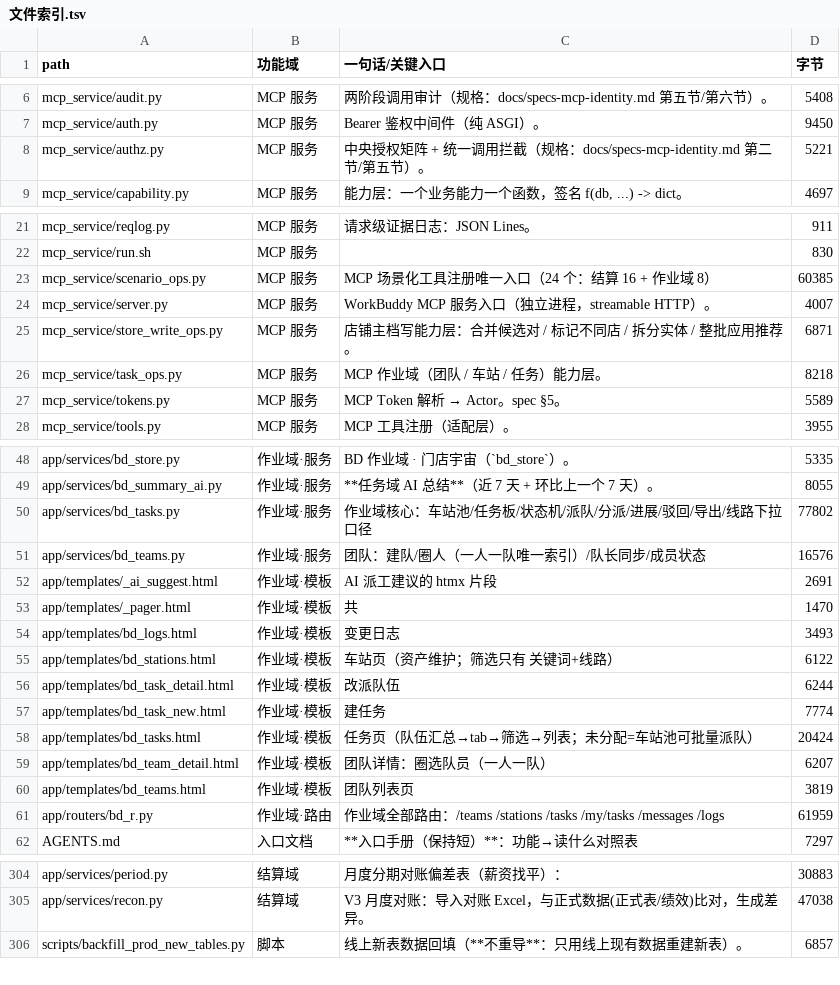
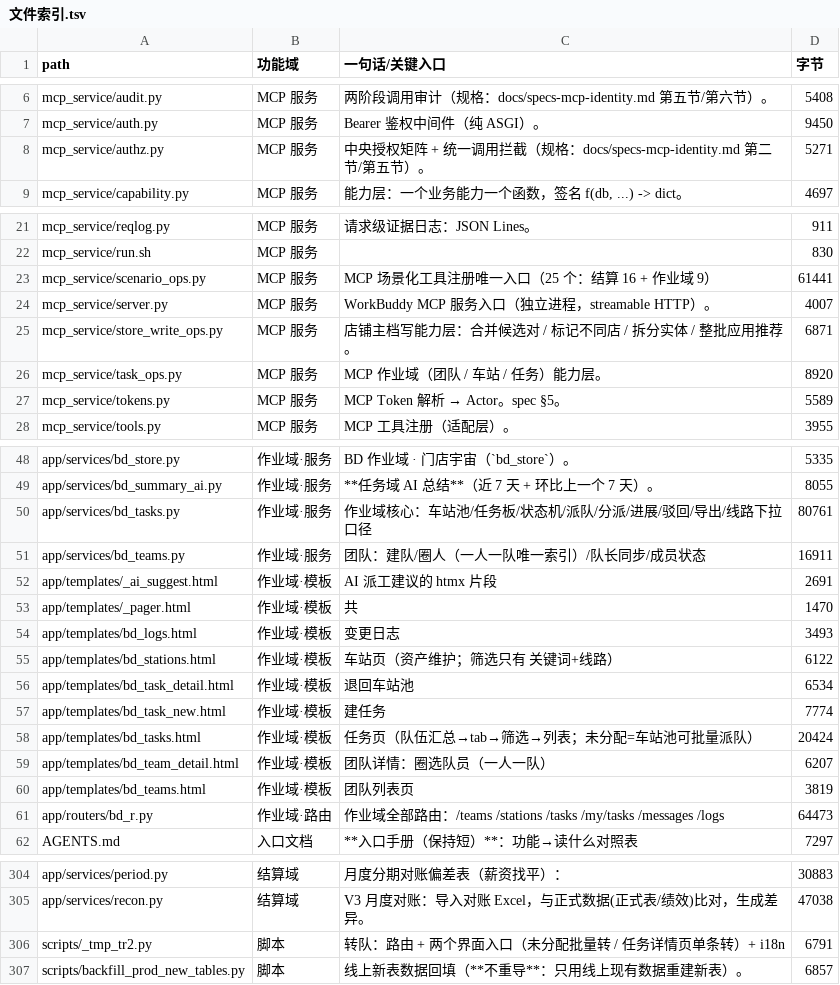
Before and after one commit to seraphimlc/store_system, a TSV file: docs/文件索引.tsv, drawn as a sheet; only a part is shown, gaps mark what is left out; the diff covers the shown part only.

```diff
--- a/docs/文件索引.tsv
+++ b/docs/文件索引.tsv
@@ -7,3 +7,3 @@ mcp_service/audit.py	MCP 服务	两阶段调用审计（规格：docs/specs-mcp-
 mcp_service/auth.py	MCP 服务	Bearer 鉴权中间件（纯 ASGI）。	9450
-mcp_service/authz.py	MCP 服务	中央授权矩阵 + 统一调用拦截（规格：docs/specs-mcp-identity.md 第二节/第五节）。	5221
+mcp_service/authz.py	MCP 服务	中央授权矩阵 + 统一调用拦截（规格：docs/specs-mcp-identity.md 第二节/第五节）。	5271
 mcp_service/capability.py	MCP 服务	能力层：一个业务能力一个函数，签名 f(db, ...) -> dict。	4697
@@ -22,6 +22,6 @@ mcp_service/reqlog.py	MCP 服务	请求级证据日志：JSON Lines。	911
 mcp_service/run.sh	MCP 服务		830
-mcp_service/scenario_ops.py	MCP 服务	MCP 场景化工具注册唯一入口（24 个：结算 16 + 作业域 8）	60385
+mcp_service/scenario_ops.py	MCP 服务	MCP 场景化工具注册唯一入口（25 个：结算 16 + 作业域 9）	61441
 mcp_service/server.py	MCP 服务	WorkBuddy MCP 服务入口（独立进程，streamable HTTP）。	4007
 mcp_service/store_write_ops.py	MCP 服务	店铺主档写能力层：合并候选对 / 标记不同店 / 拆分实体 / 整批应用推荐。	6871
-mcp_service/task_ops.py	MCP 服务	MCP 作业域（团队 / 车站 / 任务）能力层。	8218
+mcp_service/task_ops.py	MCP 服务	MCP 作业域（团队 / 车站 / 任务）能力层。	8920
 mcp_service/tokens.py	MCP 服务	MCP Token 解析 → Actor。spec §5。	5589
@@ -49,4 +49,4 @@ app/services/bd_store.py	作业域·服务	BD 作业域 · 门店宇宙（`bd_st
 app/services/bd_summary_ai.py	作业域·服务	**任务域 AI 总结**（近 7 天 + 环比上一个 7 天）。	8055
-app/services/bd_tasks.py	作业域·服务	作业域核心：车站池/任务板/状态机/派队/分派/进展/驳回/导出/线路下拉口径	77802
-app/services/bd_teams.py	作业域·服务	团队：建队/圈人（一人一队唯一索引）/队长同步/成员状态	16576
+app/services/bd_tasks.py	作业域·服务	作业域核心：车站池/任务板/状态机/派队/分派/进展/驳回/导出/线路下拉口径	80761
+app/services/bd_teams.py	作业域·服务	团队：建队/圈人（一人一队唯一索引）/队长同步/成员状态	16911
 app/templates/_ai_suggest.html	作业域·模板	AI 派工建议的 htmx 片段	2691
@@ -55,3 +55,3 @@ app/templates/bd_logs.html	作业域·模板	变更日志	3493
 app/templates/bd_stations.html	作业域·模板	车站页（资产维护；筛选只有 关键词+线路）	6122
-app/templates/bd_task_detail.html	作业域·模板	改派队伍	6244
+app/templates/bd_task_detail.html	作业域·模板	退回车站池	6534
 app/templates/bd_task_new.html	作业域·模板	建任务	7774
@@ -60,3 +60,3 @@ app/templates/bd_team_detail.html	作业域·模板	团队详情：圈选队员
 app/templates/bd_teams.html	作业域·模板	团队列表页	3819
-app/routers/bd_r.py	作业域·路由	作业域全部路由：/teams /stations /tasks /my/tasks /messages /logs	61959
+app/routers/bd_r.py	作业域·路由	作业域全部路由：/teams /stations /tasks /my/tasks /messages /logs	64473
 AGENTS.md	入口文档	**入口手册（保持短）**：功能→读什么对照表	7297
@@ -305,2 +305,3 @@ app/services/period.py	结算域	月度分期对账偏差表（薪资找平）
 app/services/recon.py	结算域	V3 月度对账：导入对账 Excel，与正式数据(正式表/绩效)比对，生成差异。	47038
+scripts/_tmp_tr2.py	脚本	转队：路由 + 两个界面入口（未分配批量转 / 任务详情页单条转）+ i18n	6791
 scripts/backfill_prod_new_tables.py	脚本	线上新表数据回填（**不重导**：只用线上现有数据重建新表）。	6857
```
Also changed, not shown: 14 edited cells elsewhere in this file, 30 other files.
